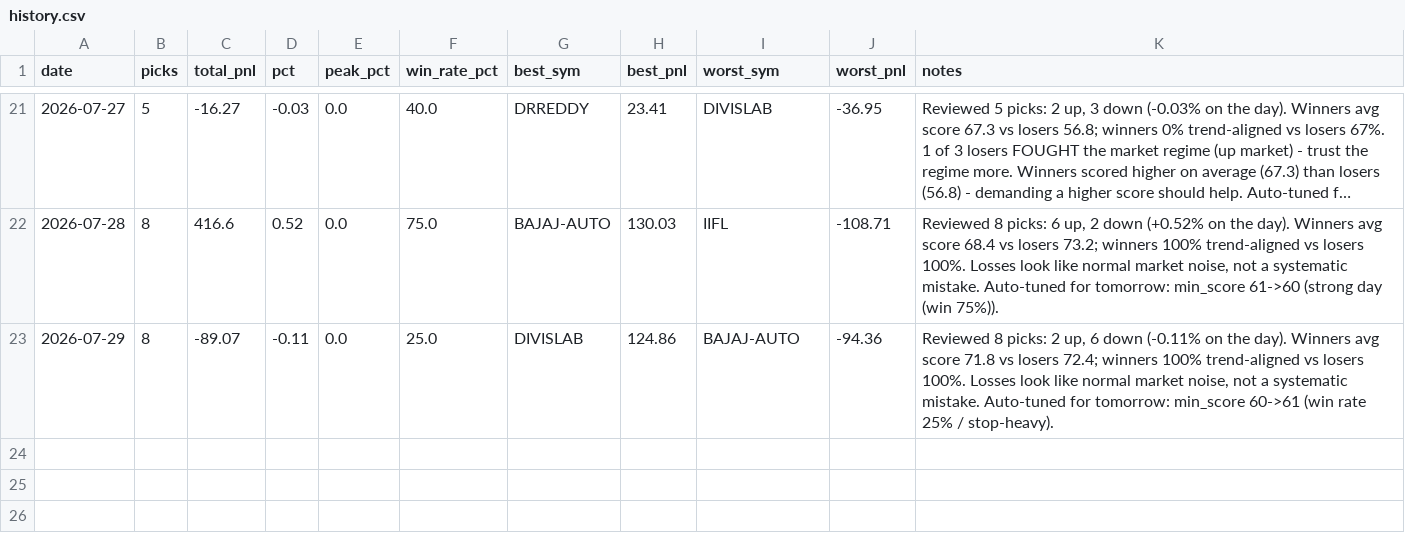
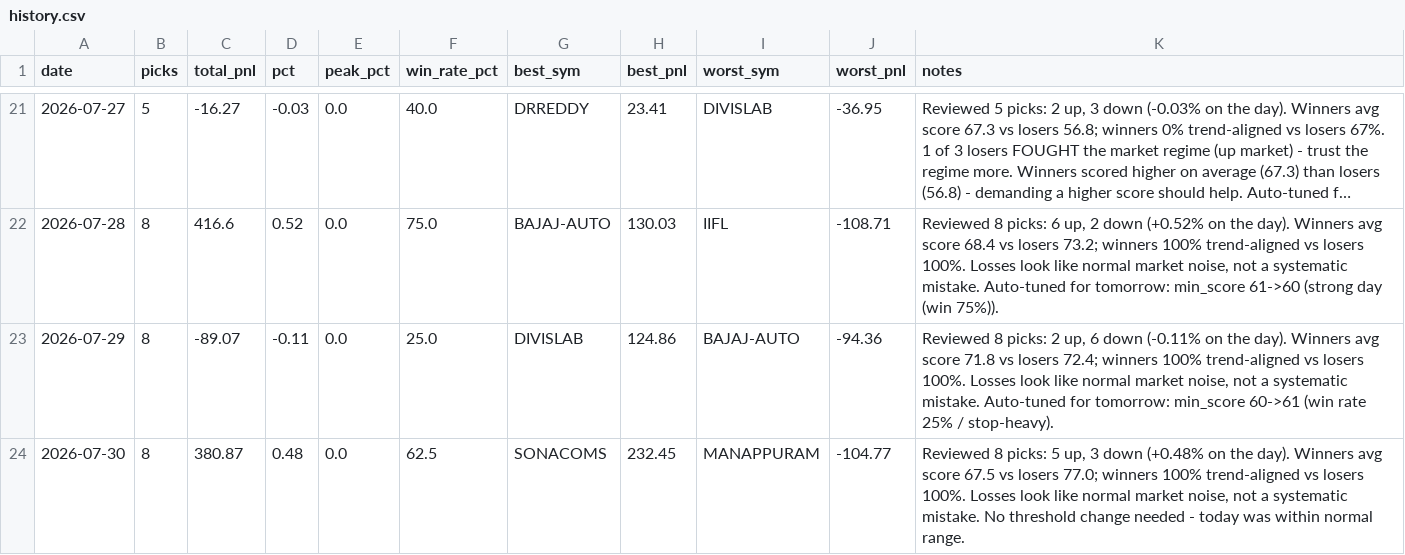
Before and after one commit to Arnav2412/trading-bot, a CSV file: reports/history.csv, drawn as a sheet; only a part is shown, gaps mark what is left out; long unchanged cells end in ….

```diff
--- a/reports/history.csv
+++ b/reports/history.csv
@@ -23 +23,2 @@ date,picks,total_pnl,pct,peak_pct,win_rate_pct,best_sym,best_pnl,worst_sym,worst
 2026-07-29,8,-89.07,-0.11,0.0,25.0,DIVISLAB,124.86,BAJAJ-AUTO,-94.36,"Reviewed 8 picks: 2 up, 6 down (-0.11% on the day). Winners avg score 71.8 vs losers 72.4; winners 100% trend-aligned vs losers 100%. Losses look like normal market noise, not a systematic mistake. Auto-tuned for tomorrow: min_score 60->61 (win rate 25% / stop-heavy)."
+2026-07-30,8,380.87,0.48,0.0,62.5,SONACOMS,232.45,MANAPPURAM,-104.77,"Reviewed 8 picks: 5 up, 3 down (+0.48% on the day). Winners avg score 67.5 vs losers 77.0; winners 100% trend-aligned vs losers 100%. Losses look like normal market noise, not a systematic mistake. No threshold change needed - today was within normal range."
```
Also changed, not shown: 2 other files.
